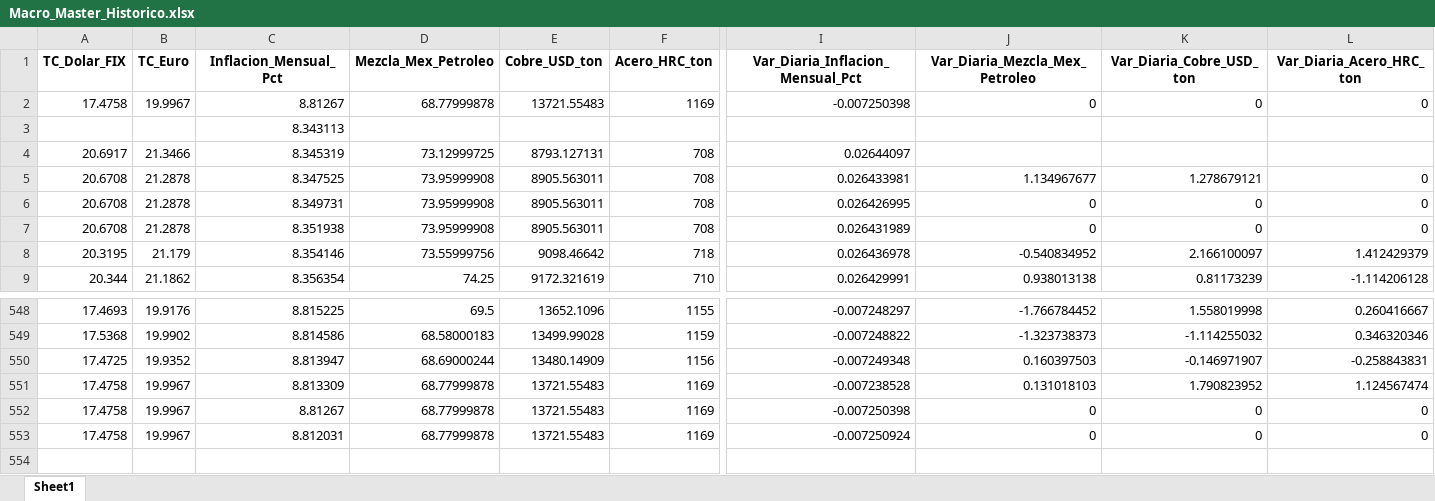
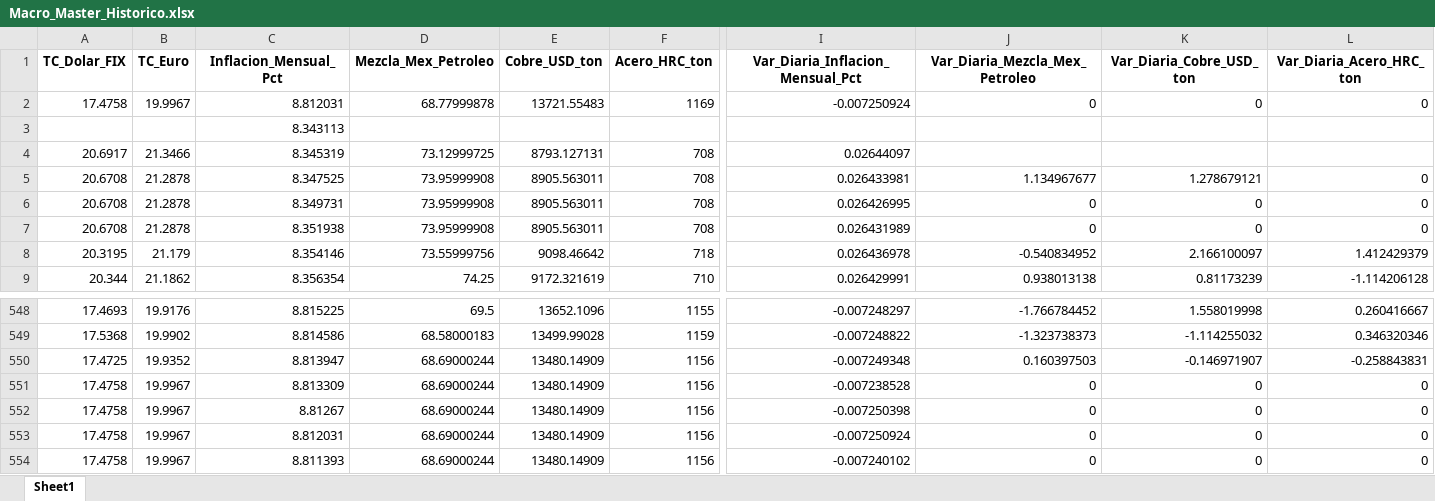
Before and after one commit to dataautomatizacioncalorex-byte/macro-dashboard, an Excel workbook: Macro_Master_Historico.xlsx, sheet Sheet1, drawn as a sheet; only a part is shown, gaps mark what is left out; values as stored, in another font and other column widths than the file's, no borders; rows hold the shown columns only; the diff names each change by its address in the sheet, - before the commit and + after, or states it on an @@ line.

```diff
--- a/Macro_Master_Historico.xlsx (sheet Sheet1)
+++ b/Macro_Master_Historico.xlsx (sheet Sheet1)
-C2 (Inflacion_Mensual_Pct): 8.81267
+C2 (Inflacion_Mensual_Pct): 8.812031
-I2 (Var_Diaria_Inflacion_Mensual_Pct): -0.007250398
+I2 (Var_Diaria_Inflacion_Mensual_Pct): -0.007250924
-D551:D553 (Mezcla_Mex_Petroleo): 68.77999878
+D551:D553 (Mezcla_Mex_Petroleo): 68.69000244
-E551:E553 (Cobre_USD_ton): 13721.55483
+E551:E553 (Cobre_USD_ton): 13480.14909
-F551:F553 (Acero_HRC_ton): 1169
+F551:F553 (Acero_HRC_ton): 1156
-J551 (Var_Diaria_Mezcla_Mex_Petroleo): 0.131018103
+J551 (Var_Diaria_Mezcla_Mex_Petroleo): 0
-K551 (Var_Diaria_Cobre_USD_ton): 1.790823952
+K551 (Var_Diaria_Cobre_USD_ton): 0
-L551 (Var_Diaria_Acero_HRC_ton): 1.124567474
+L551 (Var_Diaria_Acero_HRC_ton): 0
+row 554: 17.4758 | 19.9967 | 8.811393 | 68.69000244 | 13480.14909 | 1156 | -0.007240102 | 0 | 0 | 0
```
